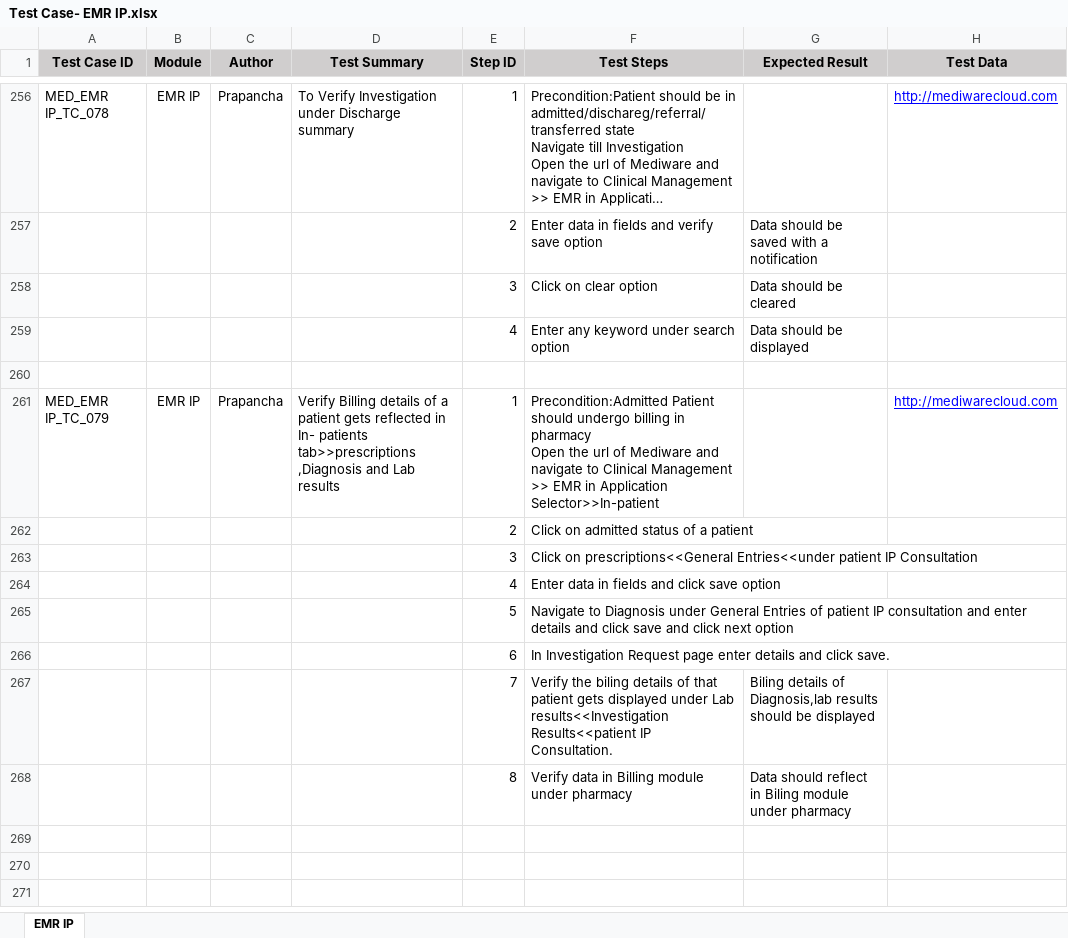
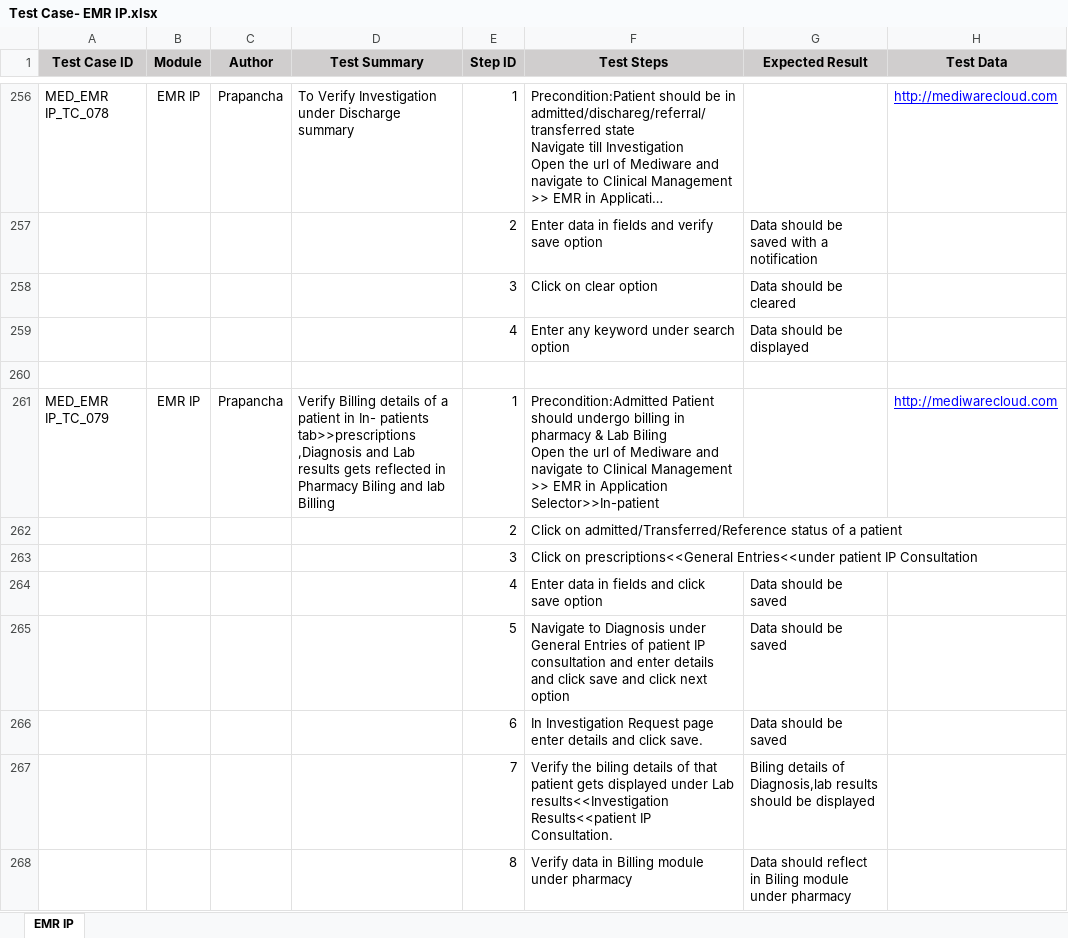
Before and after one commit to RijoJohnPatric/Mediware-Repository, an Excel workbook: Test Cases/Prapancha/Test Case- EMR IP.xlsx, sheet EMR IP, drawn as a sheet; only a part is shown, gaps mark what is left out; long unchanged cells end in …; values as stored, in another font and other column widths than the file's, no borders; ↵ is a line break in a cell; the diff names each change by its address in the sheet, - before the commit and + after, or states it on an @@ line.

Commit message:
June 20

```diff
--- a/Test Cases/Prapancha/Test Case- EMR IP.xlsx (sheet EMR IP)
+++ b/Test Cases/Prapancha/Test Case- EMR IP.xlsx (sheet EMR IP)
-D261 (Test Summary): …a patient gets reflected in In- patients tab>>prescriptions ,Diagnosis and Lab results
+D261 (Test Summary): …a patient in In- patients tab>>prescriptions ,Diagnosis and Lab results gets reflected in Pharmacy Biling and lab Billing
-F261 (Test Steps): …in pharmacy ↵ Open the…
+F261 (Test Steps): …in pharmacy & Lab Biling ↵ Open the…
-F262 (Test Steps): Click on admitted status of…
+F262 (Test Steps): Click on admitted/Transferred/Reference status of…
-G264:G266 (Expected Result): (empty)
+G264:G266 (Expected Result): Data should be saved
```
